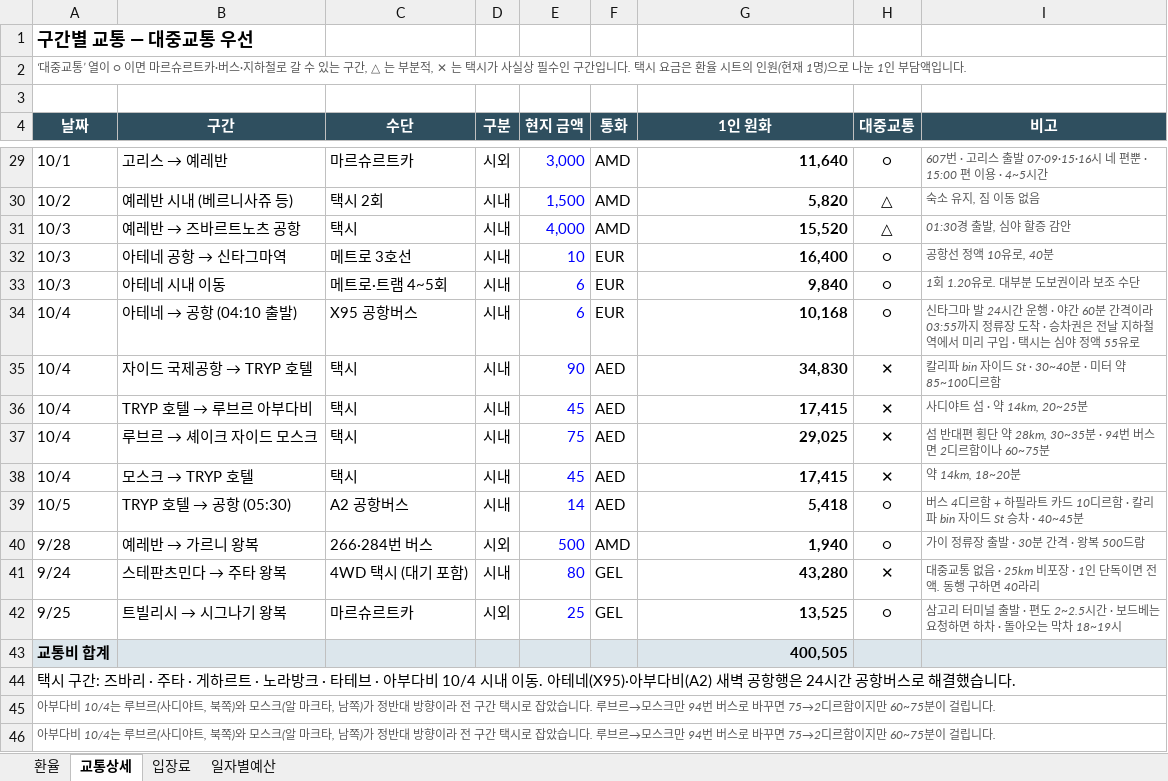
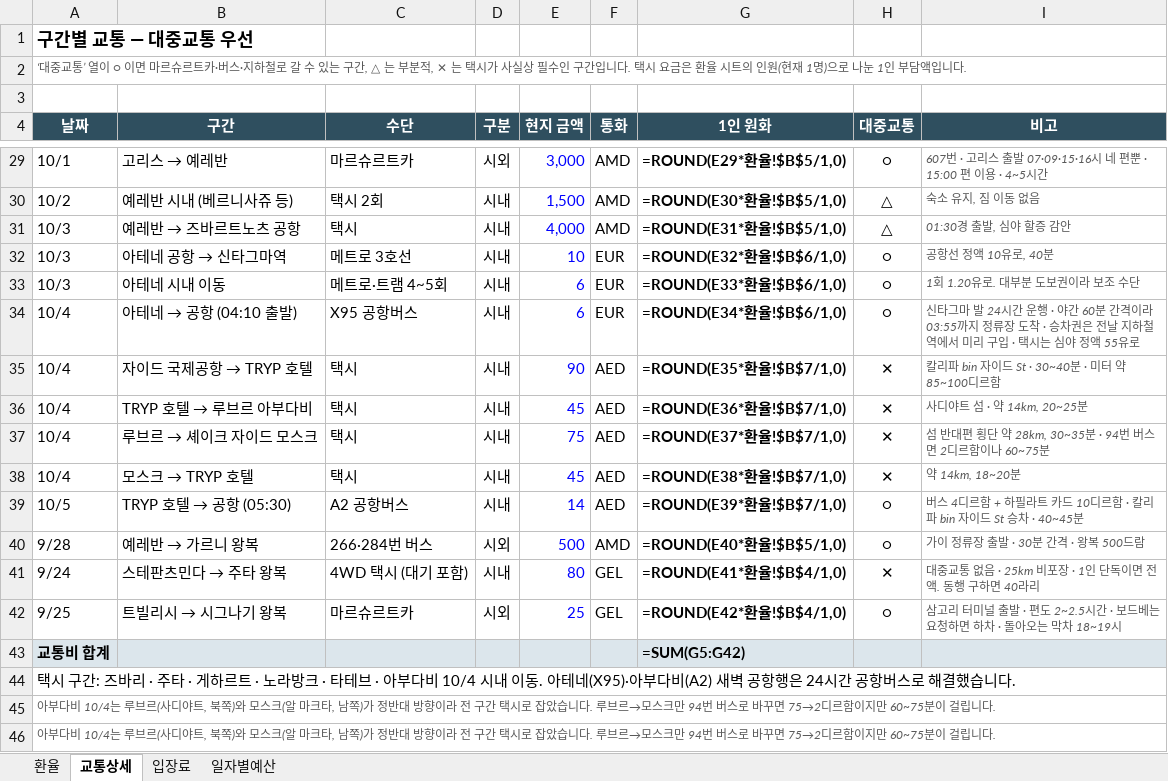
Before and after one commit to munchlax125/tripplanner, an Excel workbook: 여행예산_상하이반영.xlsx, sheet 교통상세, drawn as a sheet; only a part is shown, gaps mark what is left out; values as stored, in another font and other column widths than the file's, no borders; formulas without a stored value are shown as written; the diff covers the shown part only; the diff names each change by its address in the sheet, - before the commit and + after, or states it on an @@ line.

```diff
--- a/여행예산_상하이반영.xlsx (sheet 교통상세)
+++ b/여행예산_상하이반영.xlsx (sheet 교통상세)
-G29 (1인 원화): 11,640
+G29 (1인 원화): =ROUND(E29*환율!$B$5/1,0)
-G30 (1인 원화): 5,820
+G30 (1인 원화): =ROUND(E30*환율!$B$5/1,0)
-G31 (1인 원화): 15,520
+G31 (1인 원화): =ROUND(E31*환율!$B$5/1,0)
-G32 (1인 원화): 16,400
+G32 (1인 원화): =ROUND(E32*환율!$B$6/1,0)
-G33 (1인 원화): 9,840
+G33 (1인 원화): =ROUND(E33*환율!$B$6/1,0)
-G34 (1인 원화): 10,168
+G34 (1인 원화): =ROUND(E34*환율!$B$6/1,0)
-G35 (1인 원화): 34,830
+G35 (1인 원화): =ROUND(E35*환율!$B$7/1,0)
-G36 (1인 원화): 17,415
+G36 (1인 원화): =ROUND(E36*환율!$B$7/1,0)
-G37 (1인 원화): 29,025
+G37 (1인 원화): =ROUND(E37*환율!$B$7/1,0)
-G38 (1인 원화): 17,415
+G38 (1인 원화): =ROUND(E38*환율!$B$7/1,0)
-G39 (1인 원화): 5,418
+G39 (1인 원화): =ROUND(E39*환율!$B$7/1,0)
-G40 (1인 원화): 1,940
+G40 (1인 원화): =ROUND(E40*환율!$B$5/1,0)
-G41 (1인 원화): 43,280
+G41 (1인 원화): =ROUND(E41*환율!$B$4/1,0)
-G42 (1인 원화): 13,525
+G42 (1인 원화): =ROUND(E42*환율!$B$4/1,0)
-G43 (1인 원화): 400,505
+G43 (1인 원화): =SUM(G5:G42)
```
Also changed, not shown: 24 edited cells elsewhere in this sheet, sheet 일자별예산, sheet 입장료, sheet 환율, 5 other files.
